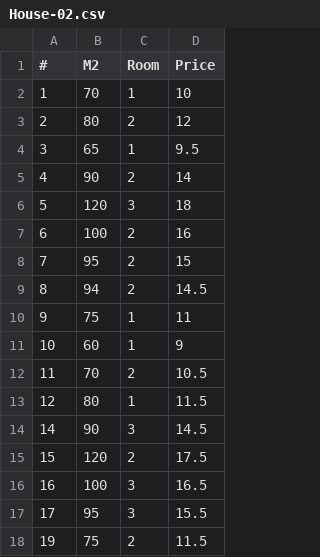
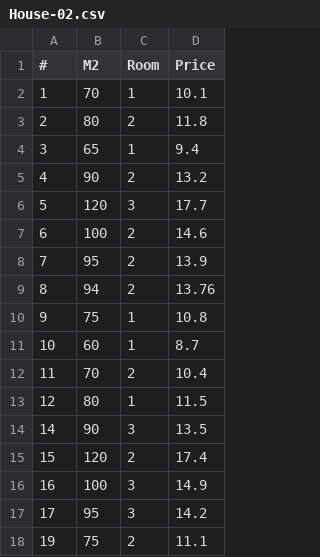
Before and after one commit to Mahdi-Farhani/Plot-and-Regressions, a CSV file: House-02.csv, drawn as a sheet.

Commit message:
separated files and plot for room property

```diff
--- a/House-02.csv
+++ b/House-02.csv
@@ -1,18 +1,18 @@
 #,M2,Room,Price
-1,70,1,10
-2,80,2,12
-3,65,1,9.5
-4,90,2,14
-5,120,3,18
-6,100,2,16
-7,95,2,15
-8,94,2,14.5
-9,75,1,11
-10,60,1,9
-11,70,2,10.5
+1,70,1,10.1
+2,80,2,11.8
+3,65,1,9.4
+4,90,2,13.2
+5,120,3,17.7
+6,100,2,14.6
+7,95,2,13.9
+8,94,2,13.76
+9,75,1,10.8
+10,60,1,8.7
+11,70,2,10.4
 12,80,1,11.5
-14,90,3,14.5
-15,120,2,17.5
-16,100,3,16.5
-17,95,3,15.5
-19,75,2,11.5
+14,90,3,13.5
+15,120,2,17.4
+16,100,3,14.9
+17,95,3,14.2
+19,75,2,11.1
```
Also changed, not shown: 4 other files.
